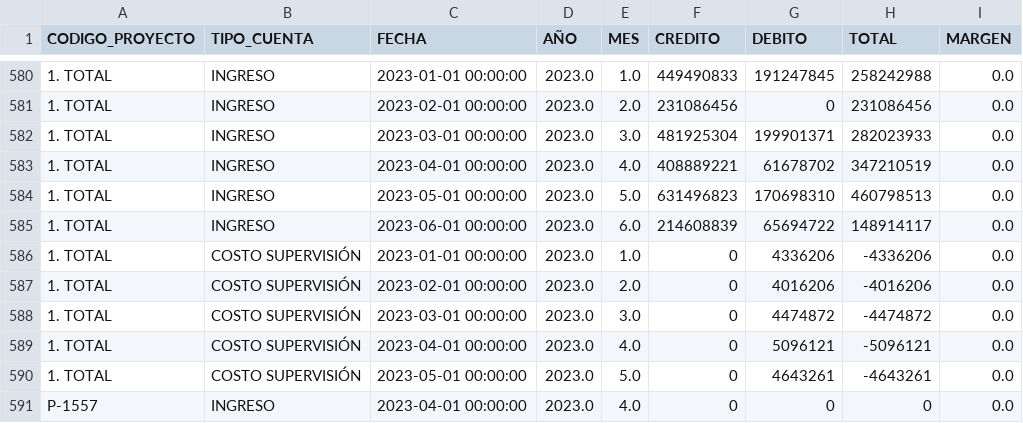
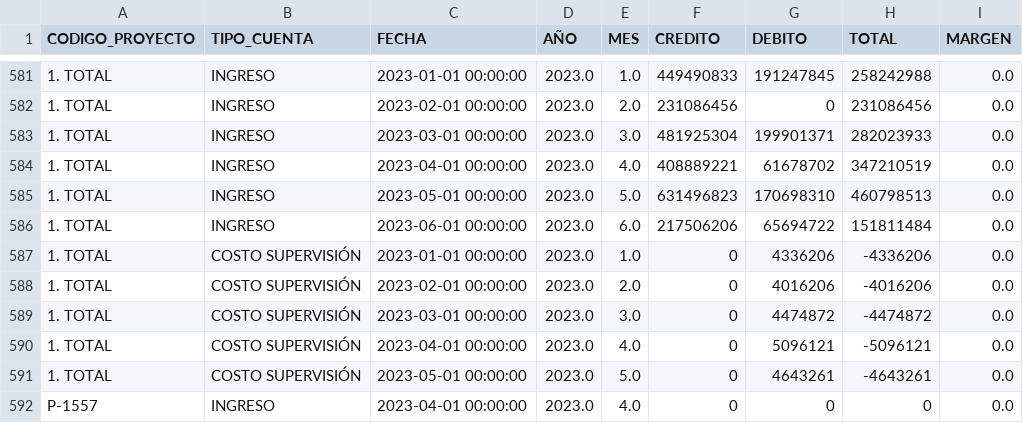
Before and after one commit to gsesa/Proyecto_Python_Schutz_V2, a CSV file: archivos_respaldo/df_libro_mayor5.csv, drawn as a sheet; only a part is shown, gaps mark what is left out; addresses are those after the commit; the diff covers the shown part only; the diff names each change by its address in the sheet, - before the commit and + after, or states it on an @@ line.

```diff
--- a/archivos_respaldo/df_libro_mayor5.csv
+++ b/archivos_respaldo/df_libro_mayor5.csv
-F586 (CREDITO): 214608839
+F586 (CREDITO): 217506206
-H586 (TOTAL): 148914117
+H586 (TOTAL): 151811484
```
Also changed, not shown: 2 added rows, 1 removed row and 6 edited cells elsewhere in this file, archivos_respaldo/df_desp_realizados5.csv, archivos_respaldo/df_desp_realizados5_1M.csv, 22 other files.
